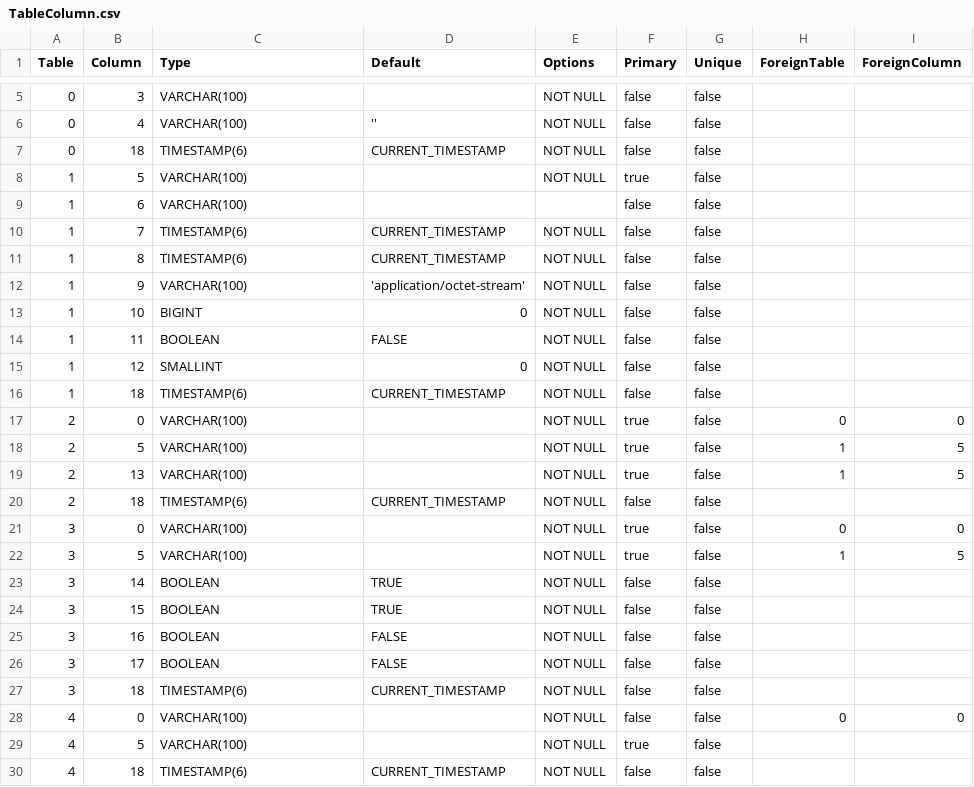
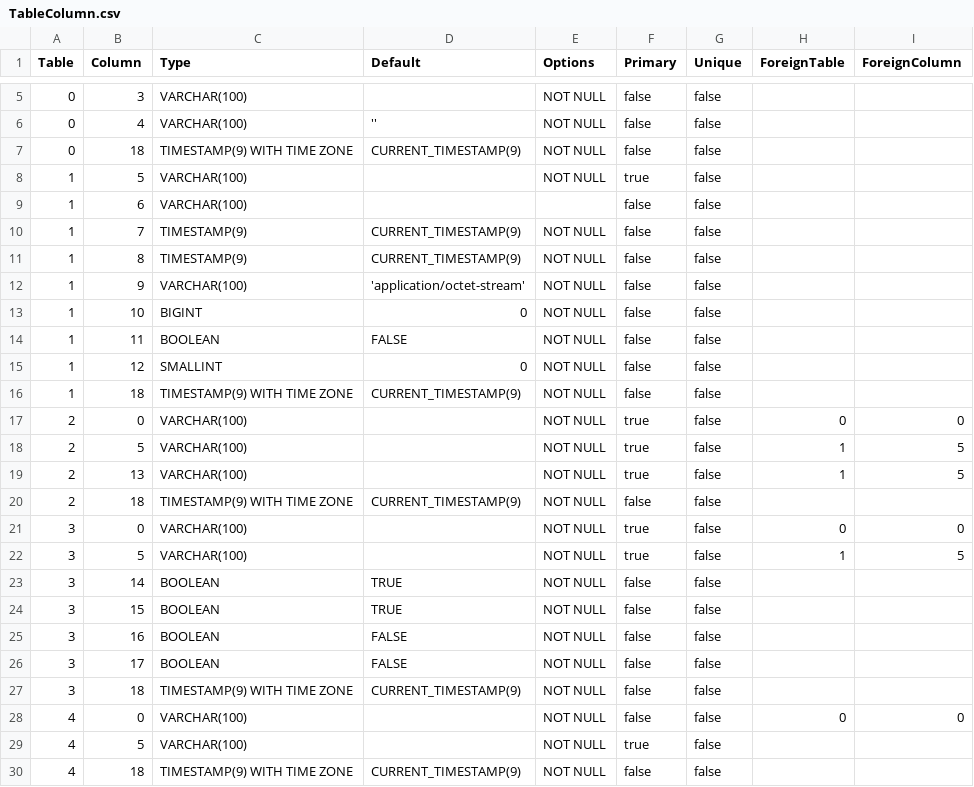
Before and after one commit to prrvchr/gDriveOOo, a CSV file: source/gDriveOOo/hsqldb/TableColumn.csv, drawn as a sheet; only a part is shown, gaps mark what is left out.

Commit message:
use of TIMESTAMP_WITH_TIMEZONE

```diff
--- a/source/gDriveOOo/hsqldb/TableColumn.csv
+++ b/source/gDriveOOo/hsqldb/TableColumn.csv
@@ -6,7 +6,7 @@ Table|Column|Type|Default|Options|Primary|Unique|ForeignTable|ForeignColumn
 0|4|VARCHAR(100)|''|NOT NULL|false|false||
-0|18|TIMESTAMP(6)|CURRENT_TIMESTAMP|NOT NULL|false|false||
+0|18|TIMESTAMP(9) WITH TIME ZONE|CURRENT_TIMESTAMP(9)|NOT NULL|false|false||
 1|5|VARCHAR(100)||NOT NULL|true|false||
 1|6|VARCHAR(100)|||false|false||
-1|7|TIMESTAMP(6)|CURRENT_TIMESTAMP|NOT NULL|false|false||
-1|8|TIMESTAMP(6)|CURRENT_TIMESTAMP|NOT NULL|false|false||
+1|7|TIMESTAMP(9)|CURRENT_TIMESTAMP(9)|NOT NULL|false|false||
+1|8|TIMESTAMP(9)|CURRENT_TIMESTAMP(9)|NOT NULL|false|false||
 1|9|VARCHAR(100)|'application/octet-stream'|NOT NULL|false|false||
@@ -15,3 +15,3 @@ Table|Column|Type|Default|Options|Primary|Unique|ForeignTable|ForeignColumn
 1|12|SMALLINT|0|NOT NULL|false|false||
-1|18|TIMESTAMP(6)|CURRENT_TIMESTAMP|NOT NULL|false|false||
+1|18|TIMESTAMP(9) WITH TIME ZONE|CURRENT_TIMESTAMP(9)|NOT NULL|false|false||
 2|0|VARCHAR(100)||NOT NULL|true|false|0|0
@@ -19,3 +19,3 @@ Table|Column|Type|Default|Options|Primary|Unique|ForeignTable|ForeignColumn
 2|13|VARCHAR(100)||NOT NULL|true|false|1|5
-2|18|TIMESTAMP(6)|CURRENT_TIMESTAMP|NOT NULL|false|false||
+2|18|TIMESTAMP(9) WITH TIME ZONE|CURRENT_TIMESTAMP(9)|NOT NULL|false|false||
 3|0|VARCHAR(100)||NOT NULL|true|false|0|0
@@ -26,5 +26,5 @@ Table|Column|Type|Default|Options|Primary|Unique|ForeignTable|ForeignColumn
 3|17|BOOLEAN|FALSE|NOT NULL|false|false||
-3|18|TIMESTAMP(6)|CURRENT_TIMESTAMP|NOT NULL|false|false||
+3|18|TIMESTAMP(9) WITH TIME ZONE|CURRENT_TIMESTAMP(9)|NOT NULL|false|false||
 4|0|VARCHAR(100)||NOT NULL|false|false|0|0
 4|5|VARCHAR(100)||NOT NULL|true|false||
-4|18|TIMESTAMP(6)|CURRENT_TIMESTAMP|NOT NULL|false|false||
+4|18|TIMESTAMP(9) WITH TIME ZONE|CURRENT_TIMESTAMP(9)|NOT NULL|false|false||
```
Also changed, not shown: 22 other files.
